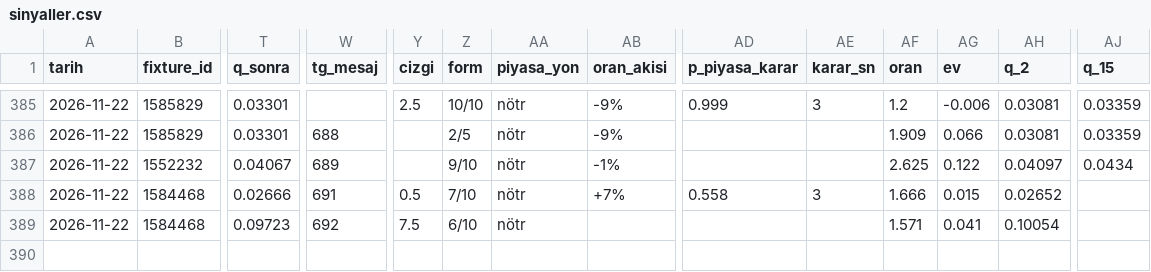
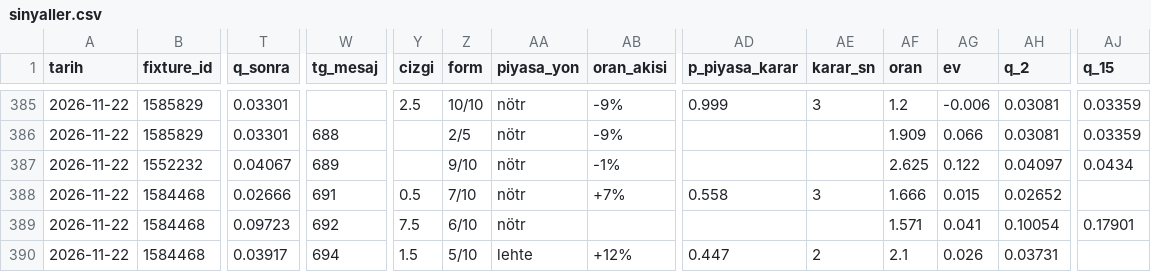
Before and after one commit to leaderofhorde1/Gol-Analizi, a CSV file: data/sinyaller.csv, drawn as a sheet; only a part is shown, gaps mark what is left out; rows hold the shown columns only; the diff names each change by its address in the sheet, - before the commit and + after, or states it on an @@ line.

```diff
--- a/data/sinyaller.csv
+++ b/data/sinyaller.csv
-AJ389 (q_15): (empty)
+AJ389 (q_15): 0.17901
+row 390: 2026-11-22 | 1584468 | 0.03917 | 694 | 1.5 | 5/10 | lehte | +12% | 0.447 | 2 | 2.1 | 0.026 | 0.03731
```
Also changed, not shown: 3 other files.
